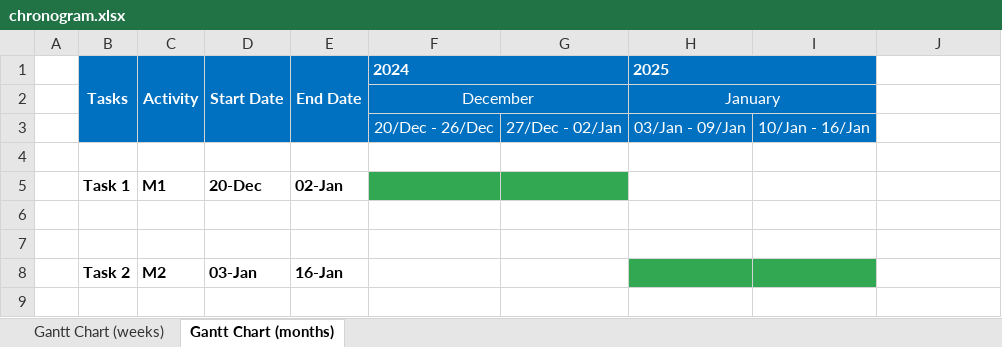
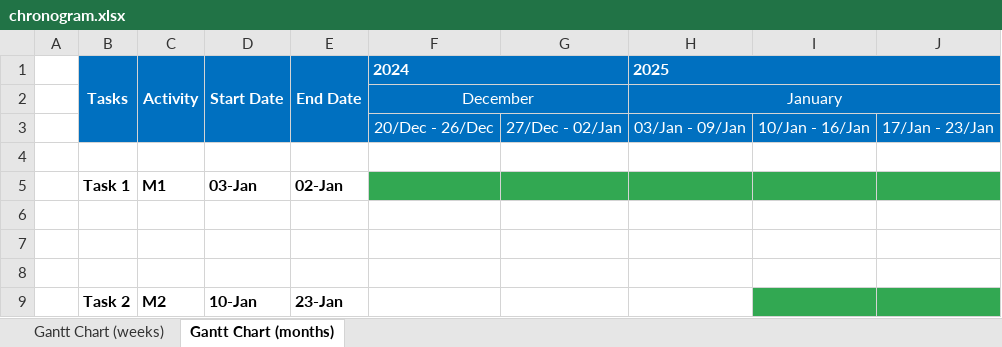
Before and after one commit to JLopez662/PMTG, an Excel workbook: chronogram.xlsx, sheet Gantt Chart (months), drawn as a sheet; values as stored, in another font and other column widths than the file's, no borders; removed rows and columns are numbered as before the commit, all else as after; the diff names each change by its address in the sheet, - before the commit and + after, or states it on an @@ line.

```diff
--- a/chronogram.xlsx (sheet Gantt Chart (months))
+++ b/chronogram.xlsx (sheet Gantt Chart (months))
-H1:I1 merged
+H1:J1 merged
-H2:I2 merged
+H2:J2 merged
-J3: (empty)
+J3: 17/Jan - 23/Jan
-J3 fill: none
+J3 fill: #0070C0
-D5: 20-Dec
+D5: 03-Jan
-H5:J5 fill: none
+H5:J5 fill: #32A852
+row 8: (empty)
-D9: 03-Jan
+D9: 10-Jan
-E9: 16-Jan
+E9: 23-Jan
-H9 fill: #32A852
+H9 fill: none
-J9 fill: none
+J9 fill: #32A852
```
Also changed, not shown: sheet Gantt Chart (weeks), 2 other files.
